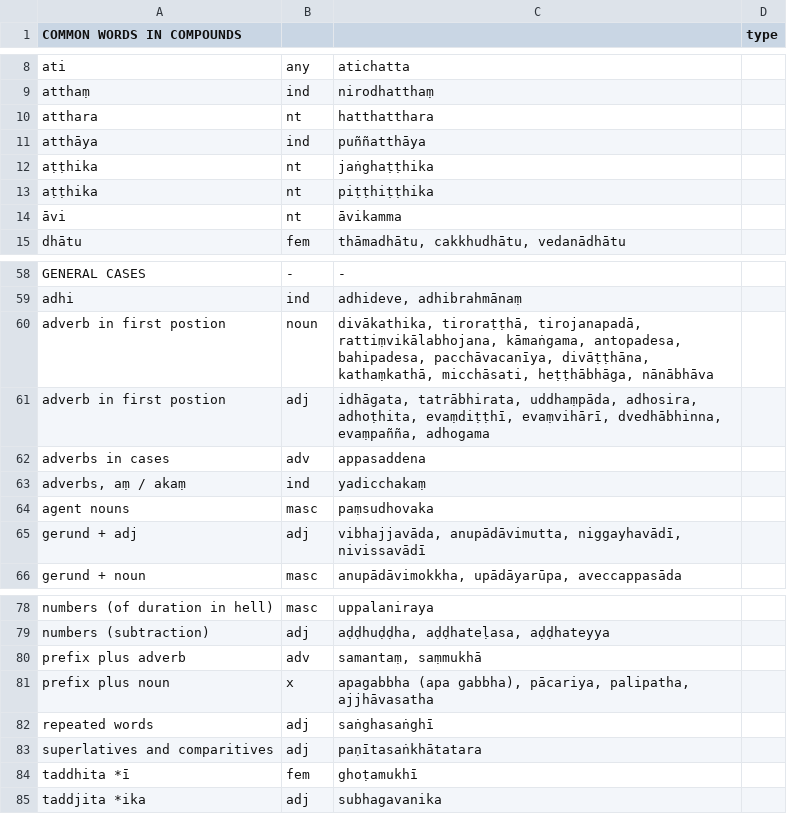
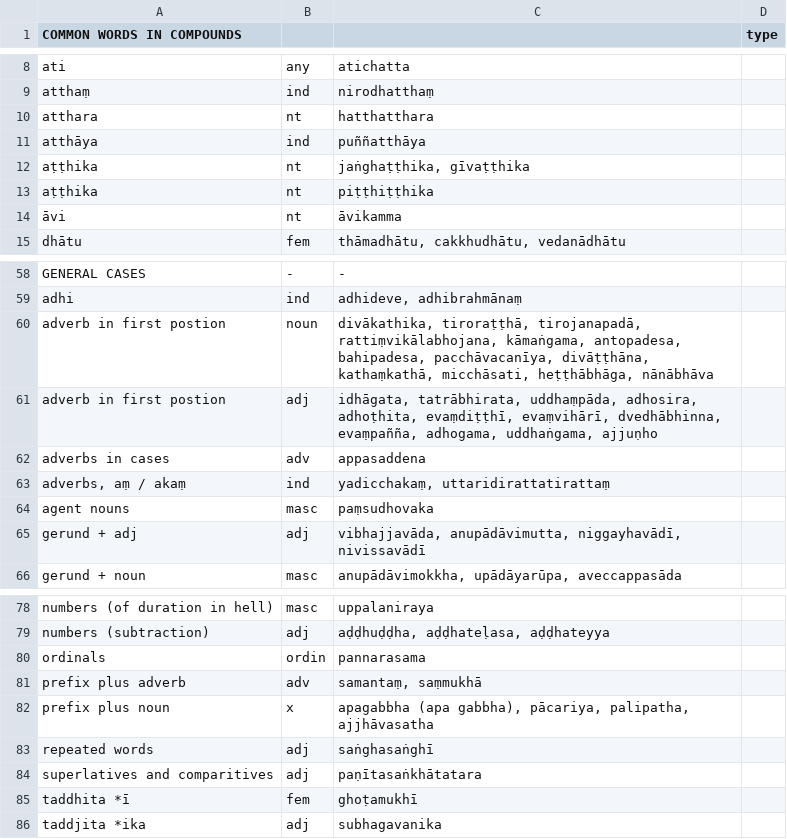
Before and after one commit to digitalpalidictionary/dpd-db, a TSV file: misc/compounds.tsv, drawn as a sheet; only a part is shown, gaps mark what is left out.

```diff
--- a/misc/compounds.tsv
+++ b/misc/compounds.tsv
@@ -11,3 +11,3 @@ atthara	nt	hatthatthara
 atthāya	ind	puññatthāya	
-aṭṭhika	nt	jaṅghaṭṭhika	
+aṭṭhika	nt	jaṅghaṭṭhika, gīvaṭṭhika	
 aṭṭhika	nt	piṭṭhiṭṭhika	
@@ -60,5 +60,5 @@ adhi	ind	adhideve, adhibrahmānaṃ
 adverb in first postion	noun	divākathika, tiroraṭṭhā, tirojanapadā, rattiṃvikālabhojana, kāmaṅgama, antopadesa, bahipadesa, pacchāvacanīya, divāṭṭhāna, kathaṃkathā, micchāsati, heṭṭhābhāga, nānābhāva	
-adverb in first postion	adj	idhāgata, tatrābhirata, uddhaṃpāda, adhosira, adhoṭhita, evaṃdiṭṭhī, evaṃvihārī, dvedhābhinna, evaṃpañña, adhogama	
+adverb in first postion	adj	idhāgata, tatrābhirata, uddhaṃpāda, adhosira, adhoṭhita, evaṃdiṭṭhī, evaṃvihārī, dvedhābhinna, evaṃpañña, adhogama, uddhaṅgama, ajjuṇho	
 adverbs in cases	adv	appasaddena	
-adverbs, aṃ / akaṃ	ind	yadicchakaṃ	
+adverbs, aṃ / akaṃ	ind	yadicchakaṃ, uttaridirattatirattaṃ	
 agent nouns	masc	paṃsudhovaka	
@@ -79,2 +79,3 @@ numbers (of duration in hell)	masc	uppalaniraya
 numbers (subtraction)	adj	aḍḍhuḍḍha, aḍḍhateḷasa, aḍḍhateyya	
+ordinals	ordin	pannarasama	
 prefix plus adverb	adv	samantaṃ, saṃmukhā	
```
Also changed, not shown: db/sanskrit/root_families_sanskrit.tsv, db_tests/tests_internal.tsv, 7 other files.
